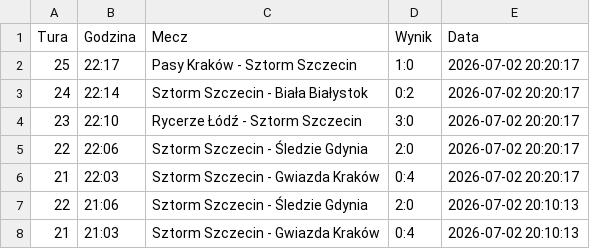
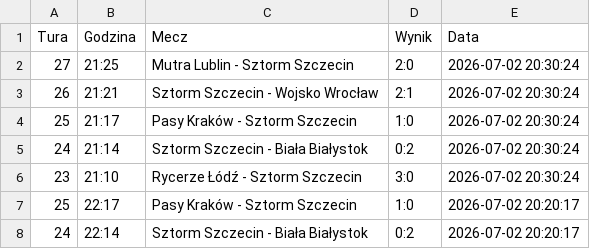
Before and after one commit to tesar13/Promocje, a CSV file: wyniki.csv, drawn as a sheet; only a part is shown; the shorter side is filled out with more unchanged rows; the diff names each change by its address in the sheet, - before the commit and + after, or states it on an @@ line.

Commit message:
Aktualizacja wynikow 2026-07-02 20:30:25

```diff
--- a/wyniki.csv
+++ b/wyniki.csv
+row 2: 27 | 21:25 | Mutra Lublin - Sztorm Szczecin | 2:0 | 2026-07-02 20:30:24
+row 3: 26 | 21:21 | Sztorm Szczecin - Wojsko Wrocław | 2:1 | 2026-07-02 20:30:24
+row 4: 25 | 21:17 | Pasy Kraków - Sztorm Szczecin | 1:0 | 2026-07-02 20:30:24
+row 5: 24 | 21:14 | Sztorm Szczecin - Biała Białystok | 0:2 | 2026-07-02 20:30:24
+row 6: 23 | 21:10 | Rycerze Łódź - Sztorm Szczecin | 3:0 | 2026-07-02 20:30:24
```
